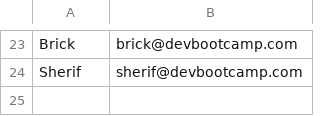
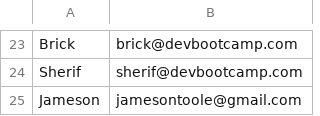
Before and after one commit to DevReddy/CatFacts, a CSV file: ar-catfacts-schema/db/data/studentemails.csv, drawn as a sheet; only a part is shown, gaps mark what is left out; the diff names each change by its address in the sheet, - before the commit and + after, or states it on an @@ line.

```diff
--- a/ar-catfacts-schema/db/data/studentemails.csv
+++ b/ar-catfacts-schema/db/data/studentemails.csv
+row 25: Jameson | jamesontoole@gmail.com
```
Also changed, not shown: 1 other file.
